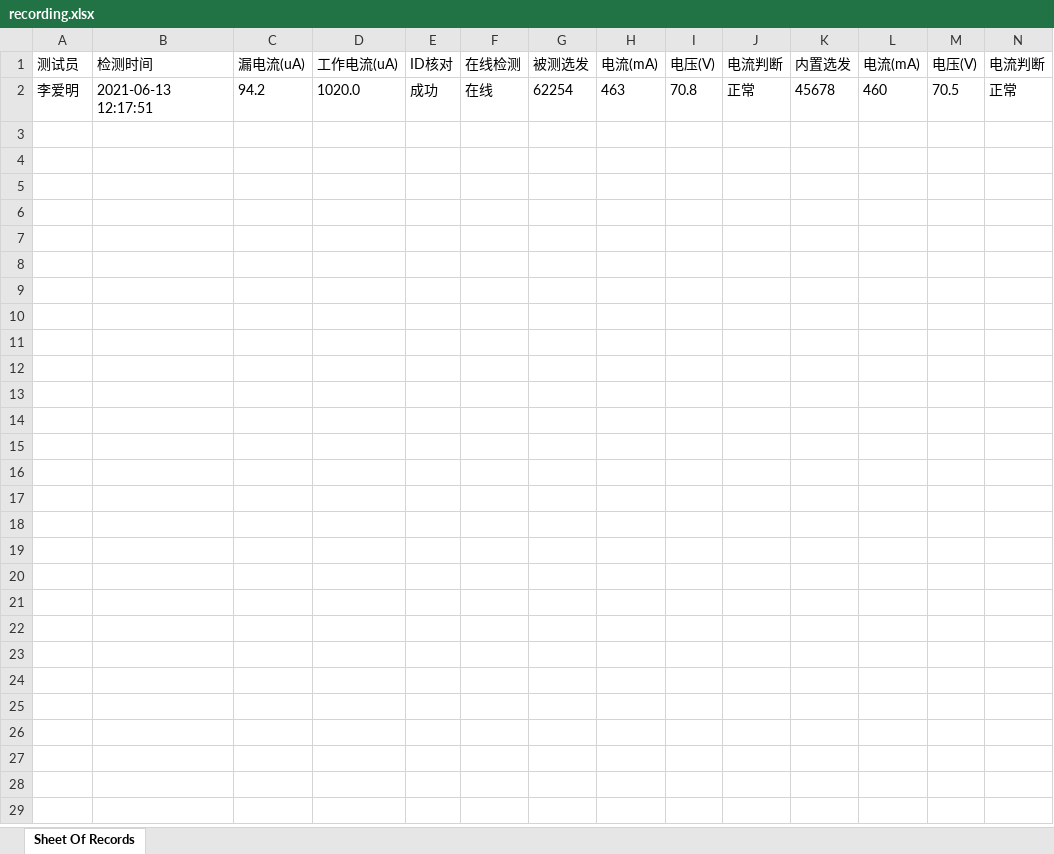
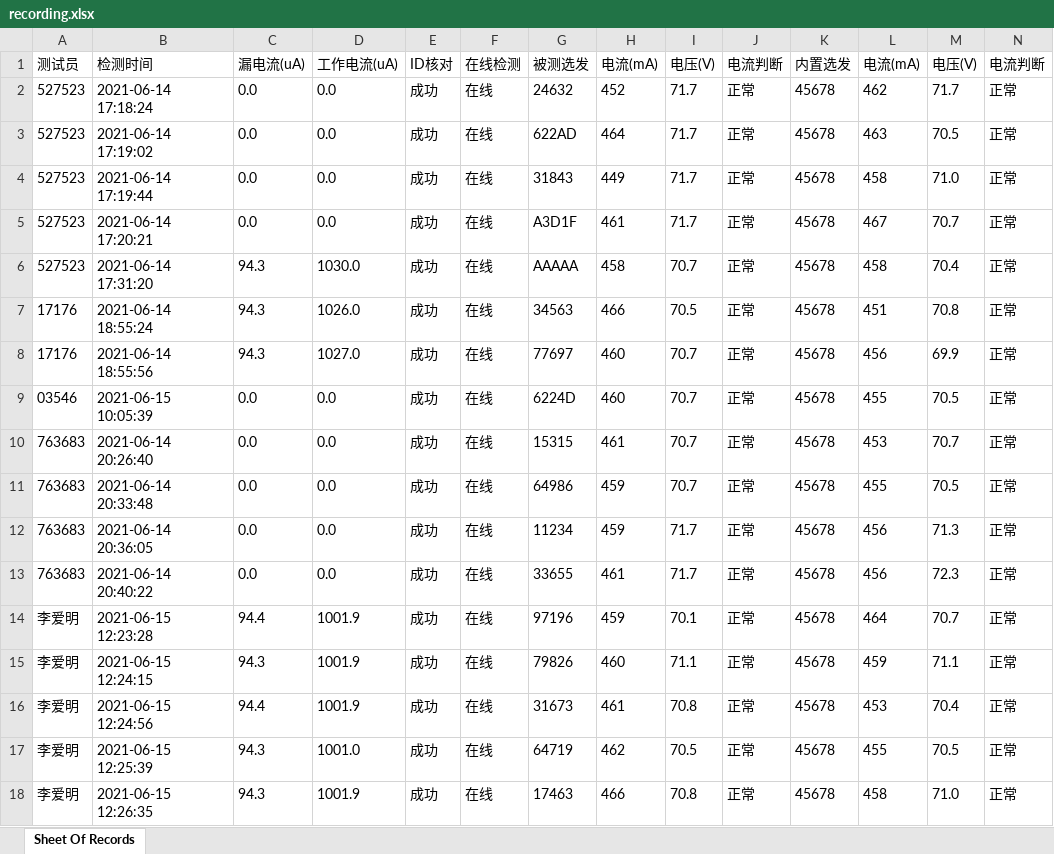
Before and after one commit to LeeGingko/Terminal, an Excel workbook: recording.xlsx, sheet Sheet Of Records, drawn as a sheet; only a part is shown; values as stored, in another font and other column widths than the file's, no borders; addresses are those after the commit; rows hold the shown columns only; the diff names each change by its address in the sheet, - before the commit and + after, or states it on an @@ line.

```diff
--- a/recording.xlsx (sheet Sheet Of Records)
+++ b/recording.xlsx (sheet Sheet Of Records)
+row 2: 527523 | 2021-06-14 17:18:24 | 0.0 | 0.0 | 成功 | 在线 | 24632 | 452 | 71.7 | 正常 | 45678 | 462 | 71.7 | 正常
+row 3: 527523 | 2021-06-14 17:19:02 | 0.0 | 0.0 | 成功 | 在线 | 622AD | 464 | 71.7 | 正常 | 45678 | 463 | 70.5 | 正常
+row 4: 527523 | 2021-06-14 17:19:44 | 0.0 | 0.0 | 成功 | 在线 | 31843 | 449 | 71.7 | 正常 | 45678 | 458 | 71.0 | 正常
+row 5: 527523 | 2021-06-14 17:20:21 | 0.0 | 0.0 | 成功 | 在线 | A3D1F | 461 | 71.7 | 正常 | 45678 | 467 | 70.7 | 正常
+row 6: 527523 | 2021-06-14 17:31:20 | 94.3 | 1030.0 | 成功 | 在线 | AAAAA | 458 | 70.7 | 正常 | 45678 | 458 | 70.4 | 正常
+row 7: 17176 | 2021-06-14 18:55:24 | 94.3 | 1026.0 | 成功 | 在线 | 34563 | 466 | 70.5 | 正常 | 45678 | 451 | 70.8 | 正常
+row 8: 17176 | 2021-06-14 18:55:56 | 94.3 | 1027.0 | 成功 | 在线 | 77697 | 460 | 70.7 | 正常 | 45678 | 456 | 69.9 | 正常
+row 9: 03546 | 2021-06-15 10:05:39 | 0.0 | 0.0 | 成功 | 在线 | 6224D | 460 | 70.7 | 正常 | 45678 | 455 | 70.5 | 正常
+row 10: 763683 | 2021-06-14 20:26:40 | 0.0 | 0.0 | 成功 | 在线 | 15315 | 461 | 70.7 | 正常 | 45678 | 453 | 70.7 | 正常
+row 11: 763683 | 2021-06-14 20:33:48 | 0.0 | 0.0 | 成功 | 在线 | 64986 | 459 | 70.7 | 正常 | 45678 | 455 | 70.5 | 正常
+row 12: 763683 | 2021-06-14 20:36:05 | 0.0 | 0.0 | 成功 | 在线 | 11234 | 459 | 71.7 | 正常 | 45678 | 456 | 71.3 | 正常
+row 13: 763683 | 2021-06-14 20:40:22 | 0.0 | 0.0 | 成功 | 在线 | 33655 | 461 | 71.7 | 正常 | 45678 | 456 | 72.3 | 正常
+row 14: 李爱明 | 2021-06-15 12:23:28 | 94.4 | 1001.9 | 成功 | 在线 | 97196 | 459 | 70.1 | 正常 | 45678 | 464 | 70.7 | 正常
+row 15: 李爱明 | 2021-06-15 12:24:15 | 94.3 | 1001.9 | 成功 | 在线 | 79826 | 460 | 71.1 | 正常 | 45678 | 459 | 71.1 | 正常
+row 16: 李爱明 | 2021-06-15 12:24:56 | 94.4 | 1001.9 | 成功 | 在线 | 31673 | 461 | 70.8 | 正常 | 45678 | 453 | 70.4 | 正常
-B17 (检测时间): 2021-06-13 12:17:51
+B17 (检测时间): 2021-06-15 12:25:39
-C17 (漏电流(uA)): 94.2
+C17 (漏电流(uA)): 94.3
-D17 (工作电流(uA)): 1020.0
+D17 (工作电流(uA)): 1001.0
-G17 (被测选发): 62254
+G17 (被测选发): 64719
-H17 (电流(mA)): 463
+H17 (电流(mA)): 462
-I17 (电压(V)): 70.8
+I17 (电压(V)): 70.5
-L17 (电流(mA)): 460
+L17 (电流(mA)): 455
+row 18: 李爱明 | 2021-06-15 12:26:35 | 94.3 | 1001.9 | 成功 | 在线 | 17463 | 466 | 70.8 | 正常 | 45678 | 458 | 71.0 | 正常
```
Also changed, not shown: 2233.xlsx, 32 other files.
